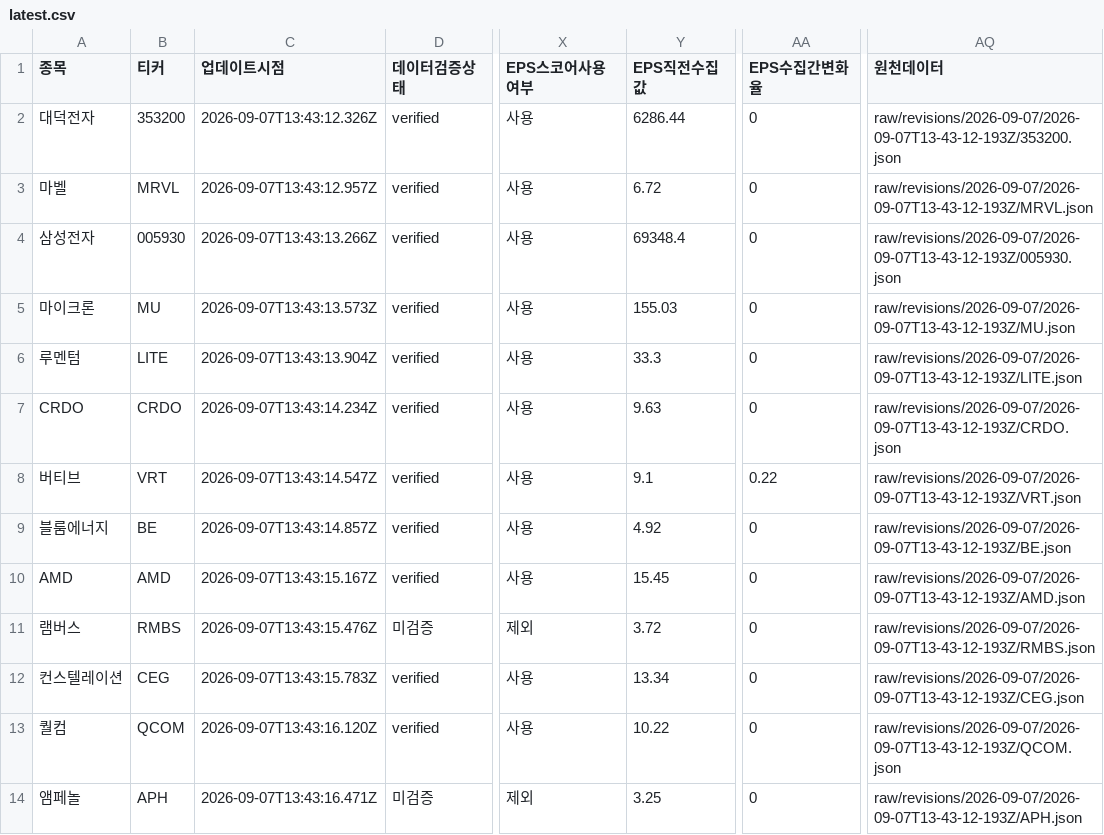
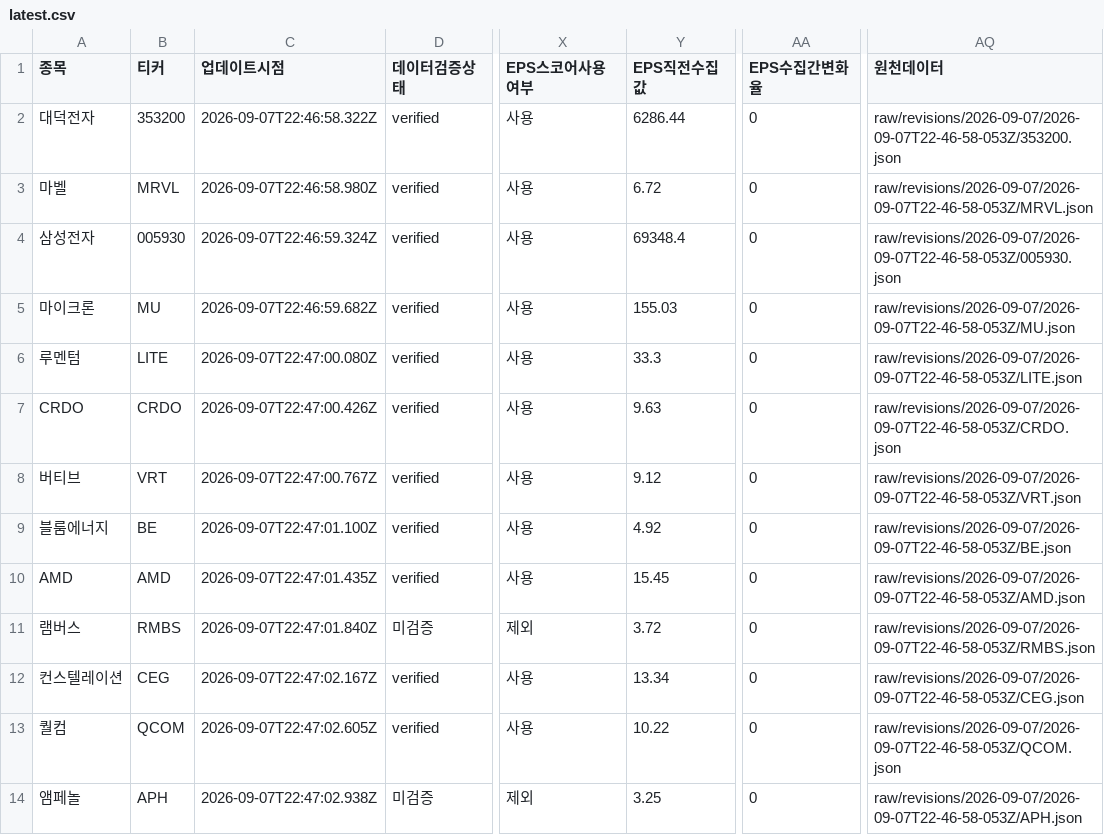
Before and after one commit to SimpleorNothing/ten-bagger, a CSV file: raw/revisions/latest.csv, drawn as a sheet; only a part is shown, gaps mark what is left out; the diff covers the shown part only; the diff names each change by its address in the sheet, - before the commit and + after, or states it on an @@ line.

Commit message:
chore: update market data + integrity-audited revisions (#1996)
Co-authored-by: github-actions[bot] <41898282+github-actions[bot]@users.noreply.github.com>

```diff
--- a/raw/revisions/latest.csv
+++ b/raw/revisions/latest.csv
-C2 (업데이트시점): 2026-09-07T13:43:12.326Z
+C2 (업데이트시점): 2026-09-07T22:46:58.322Z
-AQ2 (원천데이터): raw/revisions/2026-09-07/2026-09-07T13-43-12-193Z/353200.json
+AQ2 (원천데이터): raw/revisions/2026-09-07/2026-09-07T22-46-58-053Z/353200.json
-C3 (업데이트시점): 2026-09-07T13:43:12.957Z
+C3 (업데이트시점): 2026-09-07T22:46:58.980Z
-AQ3 (원천데이터): raw/revisions/2026-09-07/2026-09-07T13-43-12-193Z/MRVL.json
+AQ3 (원천데이터): raw/revisions/2026-09-07/2026-09-07T22-46-58-053Z/MRVL.json
-C4 (업데이트시점): 2026-09-07T13:43:13.266Z
+C4 (업데이트시점): 2026-09-07T22:46:59.324Z
-AQ4 (원천데이터): raw/revisions/2026-09-07/2026-09-07T13-43-12-193Z/005930.json
+AQ4 (원천데이터): raw/revisions/2026-09-07/2026-09-07T22-46-58-053Z/005930.json
-C5 (업데이트시점): 2026-09-07T13:43:13.573Z
+C5 (업데이트시점): 2026-09-07T22:46:59.682Z
-AQ5 (원천데이터): raw/revisions/2026-09-07/2026-09-07T13-43-12-193Z/MU.json
+AQ5 (원천데이터): raw/revisions/2026-09-07/2026-09-07T22-46-58-053Z/MU.json
-C6 (업데이트시점): 2026-09-07T13:43:13.904Z
+C6 (업데이트시점): 2026-09-07T22:47:00.080Z
-AQ6 (원천데이터): raw/revisions/2026-09-07/2026-09-07T13-43-12-193Z/LITE.json
+AQ6 (원천데이터): raw/revisions/2026-09-07/2026-09-07T22-46-58-053Z/LITE.json
-C7 (업데이트시점): 2026-09-07T13:43:14.234Z
+C7 (업데이트시점): 2026-09-07T22:47:00.426Z
-AQ7 (원천데이터): raw/revisions/2026-09-07/2026-09-07T13-43-12-193Z/CRDO.json
+AQ7 (원천데이터): raw/revisions/2026-09-07/2026-09-07T22-46-58-053Z/CRDO.json
-C8 (업데이트시점): 2026-09-07T13:43:14.547Z
+C8 (업데이트시점): 2026-09-07T22:47:00.767Z
-Y8 (EPS직전수집값): 9.1
+Y8 (EPS직전수집값): 9.12
-AA8 (EPS수집간변화율): 0.22
+AA8 (EPS수집간변화율): 0
-AQ8 (원천데이터): raw/revisions/2026-09-07/2026-09-07T13-43-12-193Z/VRT.json
+AQ8 (원천데이터): raw/revisions/2026-09-07/2026-09-07T22-46-58-053Z/VRT.json
-C9 (업데이트시점): 2026-09-07T13:43:14.857Z
+C9 (업데이트시점): 2026-09-07T22:47:01.100Z
-AQ9 (원천데이터): raw/revisions/2026-09-07/2026-09-07T13-43-12-193Z/BE.json
+AQ9 (원천데이터): raw/revisions/2026-09-07/2026-09-07T22-46-58-053Z/BE.json
-C10 (업데이트시점): 2026-09-07T13:43:15.167Z
+C10 (업데이트시점): 2026-09-07T22:47:01.435Z
-AQ10 (원천데이터): raw/revisions/2026-09-07/2026-09-07T13-43-12-193Z/AMD.json
+AQ10 (원천데이터): raw/revisions/2026-09-07/2026-09-07T22-46-58-053Z/AMD.json
-C11 (업데이트시점): 2026-09-07T13:43:15.476Z
+C11 (업데이트시점): 2026-09-07T22:47:01.840Z
-AQ11 (원천데이터): raw/revisions/2026-09-07/2026-09-07T13-43-12-193Z/RMBS.json
+AQ11 (원천데이터): raw/revisions/2026-09-07/2026-09-07T22-46-58-053Z/RMBS.json
-C12 (업데이트시점): 2026-09-07T13:43:15.783Z
+C12 (업데이트시점): 2026-09-07T22:47:02.167Z
-AQ12 (원천데이터): raw/revisions/2026-09-07/2026-09-07T13-43-12-193Z/CEG.json
+AQ12 (원천데이터): raw/revisions/2026-09-07/2026-09-07T22-46-58-053Z/CEG.json
-C13 (업데이트시점): 2026-09-07T13:43:16.120Z
+C13 (업데이트시점): 2026-09-07T22:47:02.605Z
-AQ13 (원천데이터): raw/revisions/2026-09-07/2026-09-07T13-43-12-193Z/QCOM.json
+AQ13 (원천데이터): raw/revisions/2026-09-07/2026-09-07T22-46-58-053Z/QCOM.json
-C14 (업데이트시점): 2026-09-07T13:43:16.471Z
+C14 (업데이트시점): 2026-09-07T22:47:02.938Z
-AQ14 (원천데이터): raw/revisions/2026-09-07/2026-09-07T13-43-12-193Z/APH.json
+AQ14 (원천데이터): raw/revisions/2026-09-07/2026-09-07T22-46-58-053Z/APH.json
```
Also changed, not shown: 38 edited cells elsewhere in this file, 34 other files.
